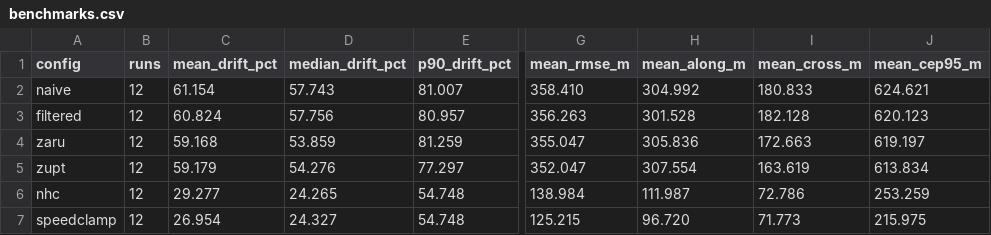
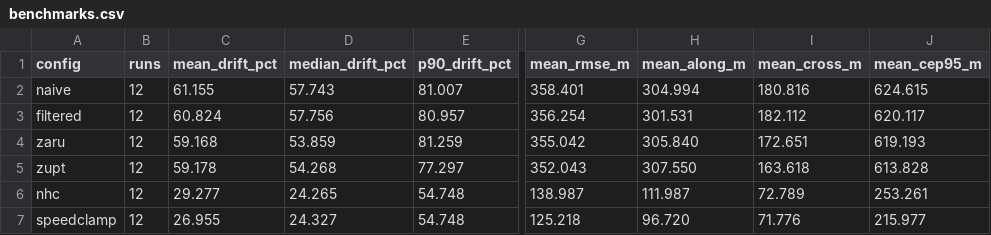
Before and after one commit to utkarshwrks/PathPulse, a CSV file: docs/benchmarks.csv, drawn as a sheet; only a part is shown, gaps mark what is left out; the diff covers the shown part only; the diff names each change by its address in the sheet, - before the commit and + after, or states it on an @@ line.

Commit message:
Walking is not driving: three vehicle assumptions, repaired
Field testing on foot produced readings that were not small errors but
nonsense — a flat 11 km/h whether the carrier was walking or the handset
was face-up on a table, a distance total reaching 3323 m over a few dozen
steps, and a trail that drew a star along a straight footpath.

Three vehicle assumptions were being applied to a pedestrian, and they
compounded:

1. The speed model is trained on IO-VNBD, a vehicle dataset. Handheld
   walking swings the accelerometer several m/s^2 twice a second, which to
   a car model reads as sustained hard acceleration — it saturated the
   plausibility ceiling and stayed there. It now declines outside its
   training domain, and logs that it did.

2. Speed and course were derived from a single pair of fixes, gated on the
   displacement clearing three accuracy radii. At walking pace on a 0.2 Hz
   receiver that bar is never cleared, so nothing was derived — and every
   consumer reads `speedForFix ?? <the speed we already hold>`, so the
   held speed was re-affirmed by every fix forever. That was the latch.
   Both now come off a baseline allowed to grow until it clears the noise,
   with the observed displacement as an upper bound in the meantime, and
   an explicit stop once twenty seconds pass without eight metres of it.

3. Heading was integrated from device yaw. A hand is not a chassis: over
   a five-second fix interval arm swing carried it through most of the
   compass. On foot the course now comes from GNSS instead.

Plus: one fix gives you a position, two give you a speed — the estimate
no longer asserts one before any evidence exists, which alone was worth
55 m in the first five seconds. And GNSS may now call a stop the IMU
never can, since a hand never clears the stationarity thresholds.

The motion classifier that gates all three holds its verdict whenever
GNSS cannot re-check it: nobody gets out of the car in a tunnel, and
accelerometer variance alone cannot tell a pothole from a footstep — the
highway log spikes past 279 (m/s^2)^2. Re-deriving mid-outage froze a
car's heading through a curve and took the published mean drift from
10.0% to 34.8%.

Every repair is restricted to non-vehicle motion, and the ablation
reproduces the published headline to the digit: 10.0% mean, 6.4% median,
22.6% p90, 27.4% max.

20 new tests, each verified to fail against the behaviour it describes.

```diff
--- a/docs/benchmarks.csv
+++ b/docs/benchmarks.csv
-C2 (mean_drift_pct): 61.154
+C2 (mean_drift_pct): 61.155
-G2 (mean_rmse_m): 358.410
+G2 (mean_rmse_m): 358.401
-H2 (mean_along_m): 304.992
+H2 (mean_along_m): 304.994
-I2 (mean_cross_m): 180.833
+I2 (mean_cross_m): 180.816
-J2 (mean_cep95_m): 624.621
+J2 (mean_cep95_m): 624.615
-G3 (mean_rmse_m): 356.263
+G3 (mean_rmse_m): 356.254
-H3 (mean_along_m): 301.528
+H3 (mean_along_m): 301.531
-I3 (mean_cross_m): 182.128
+I3 (mean_cross_m): 182.112
-J3 (mean_cep95_m): 620.123
+J3 (mean_cep95_m): 620.117
-G4 (mean_rmse_m): 355.047
+G4 (mean_rmse_m): 355.042
-H4 (mean_along_m): 305.836
+H4 (mean_along_m): 305.840
-I4 (mean_cross_m): 172.663
+I4 (mean_cross_m): 172.651
-J4 (mean_cep95_m): 619.197
+J4 (mean_cep95_m): 619.193
-C5 (mean_drift_pct): 59.179
+C5 (mean_drift_pct): 59.178
-D5 (median_drift_pct): 54.276
+D5 (median_drift_pct): 54.268
-G5 (mean_rmse_m): 352.047
+G5 (mean_rmse_m): 352.043
-H5 (mean_along_m): 307.554
+H5 (mean_along_m): 307.550
-I5 (mean_cross_m): 163.619
+I5 (mean_cross_m): 163.618
-J5 (mean_cep95_m): 613.834
+J5 (mean_cep95_m): 613.828
-G6 (mean_rmse_m): 138.984
+G6 (mean_rmse_m): 138.987
-I6 (mean_cross_m): 72.786
+I6 (mean_cross_m): 72.789
-J6 (mean_cep95_m): 253.259
+J6 (mean_cep95_m): 253.261
-C7 (mean_drift_pct): 26.954
+C7 (mean_drift_pct): 26.955
-G7 (mean_rmse_m): 125.215
+G7 (mean_rmse_m): 125.218
-I7 (mean_cross_m): 71.773
+I7 (mean_cross_m): 71.776
-J7 (mean_cep95_m): 215.975
+J7 (mean_cep95_m): 215.977
```
Also changed, not shown: 20 edited cells elsewhere in this file, 17 other files.
